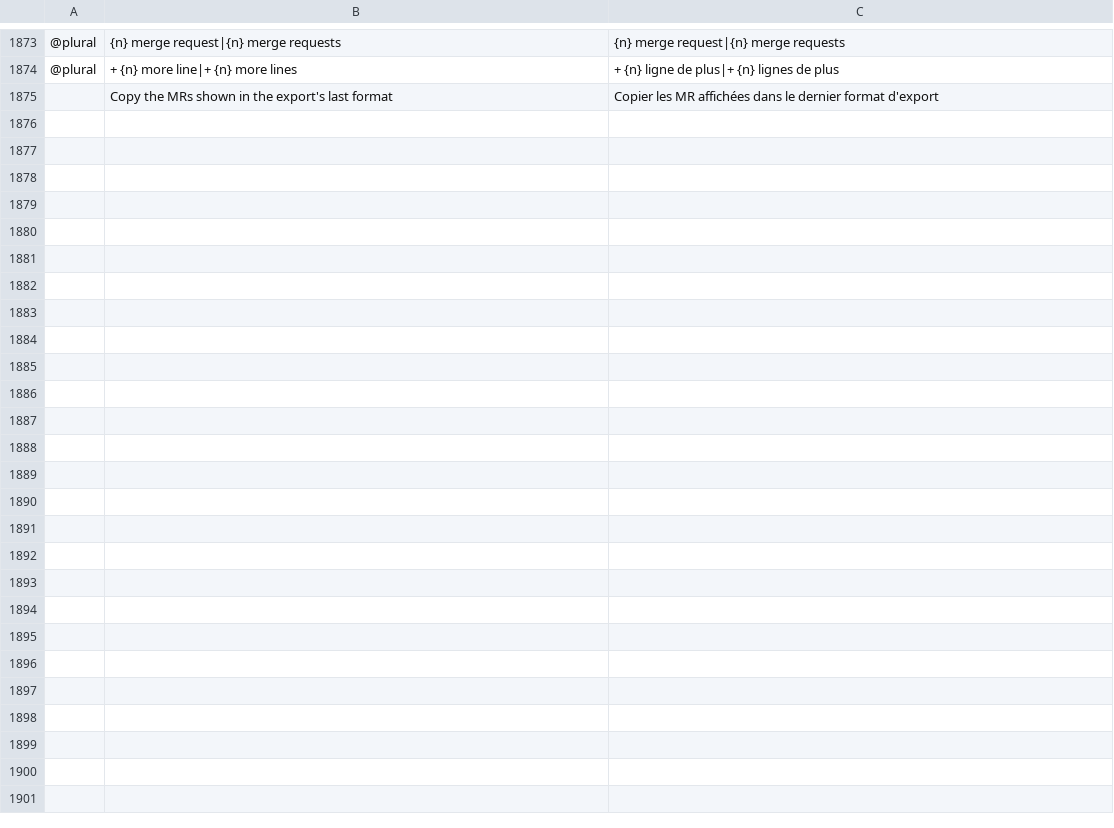
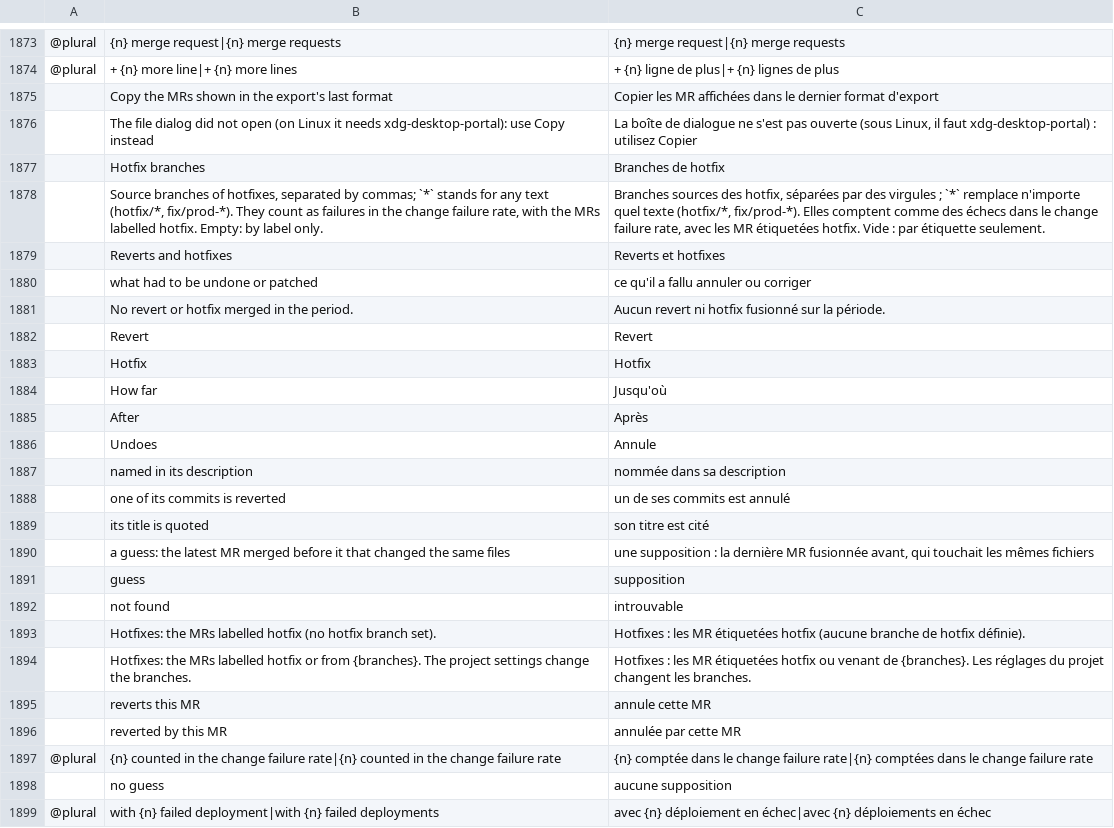
Before and after one commit to julien-langlois/gitlab-tracker, a TSV file: gitlab-tracker/i18n/fr.tsv, drawn as a sheet; only a part is shown, gaps mark what is left out; the diff names each change by its address in the sheet, - before the commit and + after, or states it on an @@ line.

```diff
--- a/gitlab-tracker/i18n/fr.tsv
+++ b/gitlab-tracker/i18n/fr.tsv
+row 1876:  | The file dialog did not open (on Linux it needs xdg-desktop-portal): use Copy instead | La boîte de dialogue ne s'est pas ouverte (sous Linux, il faut xdg-desktop-portal) : utilisez Copier
+row 1877:  | Hotfix branches | Branches de hotfix
+row 1878:  | Source branches of hotfixes, separated by commas; `*` stands for any text (hotfix/*, fix/prod-*). They count as failures in the change failure rate, with the MRs labelled hotfix. Empty: by label only. | Branches sources des hotfix, séparées par des virgules ; `*` remplace n'importe quel texte (hotfix/*, fix/prod-*). Elles comptent comme des échecs dans le change failure rate, avec les MR étiquetées hotfix. Vide : par étiquette seulement.
+row 1879:  | Reverts and hotfixes | Reverts et hotfixes
+row 1880:  | what had to be undone or patched | ce qu'il a fallu annuler ou corriger
+row 1881:  | No revert or hotfix merged in the period. | Aucun revert ni hotfix fusionné sur la période.
+row 1882:  | Revert | Revert
+row 1883:  | Hotfix | Hotfix
+row 1884:  | How far | Jusqu'où
+row 1885:  | After | Après
+row 1886:  | Undoes | Annule
+row 1887:  | named in its description | nommée dans sa description
+row 1888:  | one of its commits is reverted | un de ses commits est annulé
+row 1889:  | its title is quoted | son titre est cité
+row 1890:  | a guess: the latest MR merged before it that changed the same files | une supposition : la dernière MR fusionnée avant, qui touchait les mêmes fichiers
+row 1891:  | guess | supposition
+row 1892:  | not found | introuvable
+row 1893:  | Hotfixes: the MRs labelled hotfix (no hotfix branch set). | Hotfixes : les MR étiquetées hotfix (aucune branche de hotfix définie).
+row 1894:  | Hotfixes: the MRs labelled hotfix or from {branches}. The project settings change the branches. | Hotfixes : les MR étiquetées hotfix ou venant de {branches}. Les réglages du projet changent les branches.
+row 1895:  | reverts this MR | annule cette MR
+row 1896:  | reverted by this MR | annulée par cette MR
+row 1897: @plural | {n} counted in the change failure rate|{n} counted in the change failure rate | {n} comptée dans le change failure rate|{n} comptées dans le change failure rate
+row 1898:  | no guess | aucune supposition
+row 1899: @plural | with {n} failed deployment|with {n} failed deployments | avec {n} déploiement en échec|avec {n} déploiements en échec
```
Also changed, not shown: gitlab-tracker/i18n/de.tsv, gitlab-tracker/i18n/es.tsv, 14 other files.
